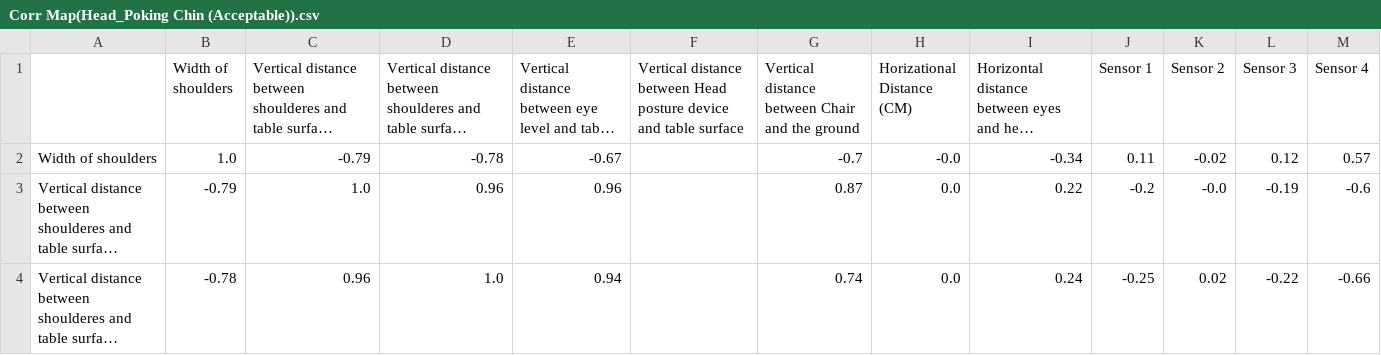
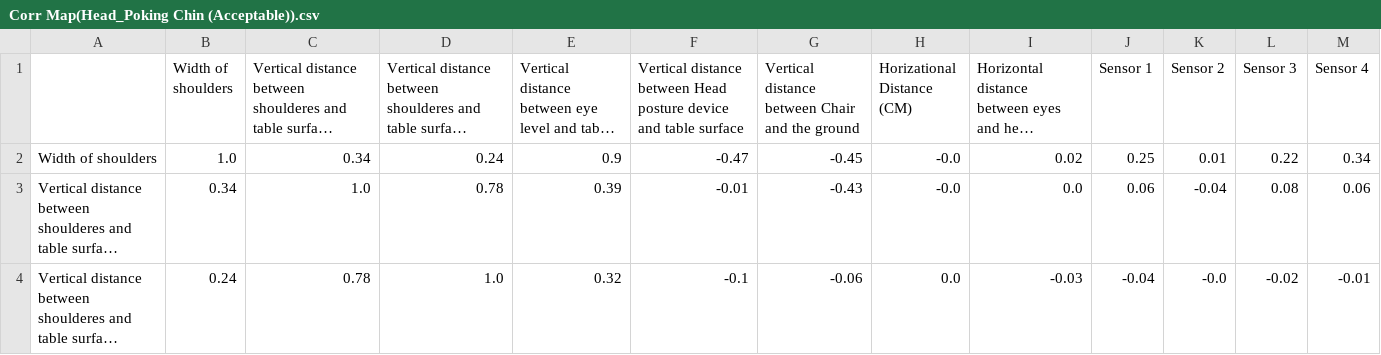
Before and after one commit to AltaJD/PostureResearchProject, a CSV file: data_storage/output_data/Corr Map(Head_Poking Chin (Acceptable)).csv, drawn as a sheet; only a part is shown; long unchanged cells end in …; the diff covers the shown part only; the diff names each change by its address in the sheet, - before the commit and + after, or states it on an @@ line.

```diff
--- a/data_storage/output_data/Corr Map(Head_Poking Chin (Acceptable)).csv
+++ b/data_storage/output_data/Corr Map(Head_Poking Chin (Acceptable)).csv
-C2: -0.79
+C2: 0.34
-D2: -0.78
+D2: 0.24
-E2: -0.67
+E2: 0.9
-F2: (empty)
+F2: -0.47
-G2: -0.7
+G2: -0.45
-I2: -0.34
+I2: 0.02
-J2 (Sensor 1): 0.11
+J2 (Sensor 1): 0.25
-K2 (Sensor 2): -0.02
+K2 (Sensor 2): 0.01
-L2 (Sensor 3): 0.12
+L2 (Sensor 3): 0.22
-M2 (Sensor 4): 0.57
+M2 (Sensor 4): 0.34
-B3 (Width of shoulders): -0.79
+B3 (Width of shoulders): 0.34
-D3: 0.96
+D3: 0.78
-E3: 0.96
+E3: 0.39
-F3: (empty)
+F3: -0.01
-G3: 0.87
+G3: -0.43
-H3 (Horizational Distance (CM)): 0.0
+H3 (Horizational Distance (CM)): -0.0
-I3: 0.22
+I3: 0.0
-J3 (Sensor 1): -0.2
+J3 (Sensor 1): 0.06
-K3 (Sensor 2): -0.0
+K3 (Sensor 2): -0.04
-L3 (Sensor 3): -0.19
+L3 (Sensor 3): 0.08
-M3 (Sensor 4): -0.6
+M3 (Sensor 4): 0.06
-B4 (Width of shoulders): -0.78
+B4 (Width of shoulders): 0.24
-C4: 0.96
+C4: 0.78
-E4: 0.94
+E4: 0.32
-F4: (empty)
+F4: -0.1
-G4: 0.74
+G4: -0.06
-I4: 0.24
+I4: -0.03
-J4 (Sensor 1): -0.25
+J4 (Sensor 1): -0.04
-K4 (Sensor 2): 0.02
+K4 (Sensor 2): -0.0
-L4 (Sensor 3): -0.22
+L4 (Sensor 3): -0.02
-M4 (Sensor 4): -0.66
+M4 (Sensor 4): -0.01
```
Also changed, not shown: 96 edited cells elsewhere in this file, data_storage/output_data/Corr Map(All Parameters (No Errors)).csv, data_storage/output_data/Corr Map(All Parameters (With Errors)).csv, 53 other files.
